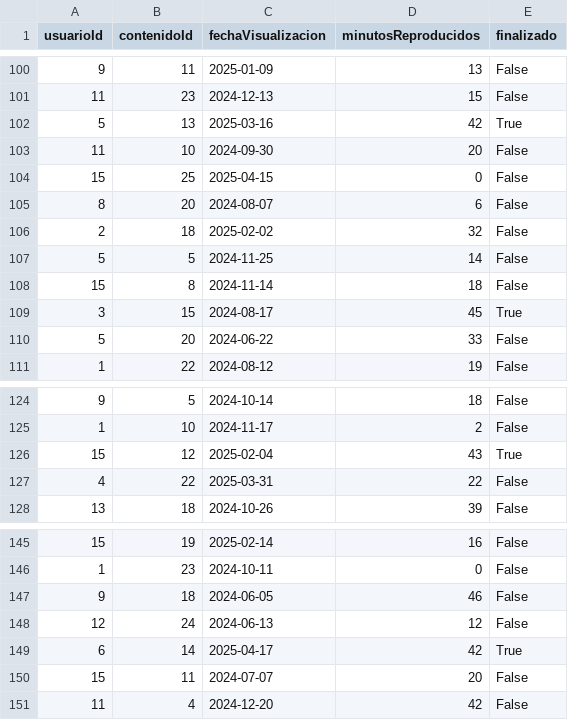
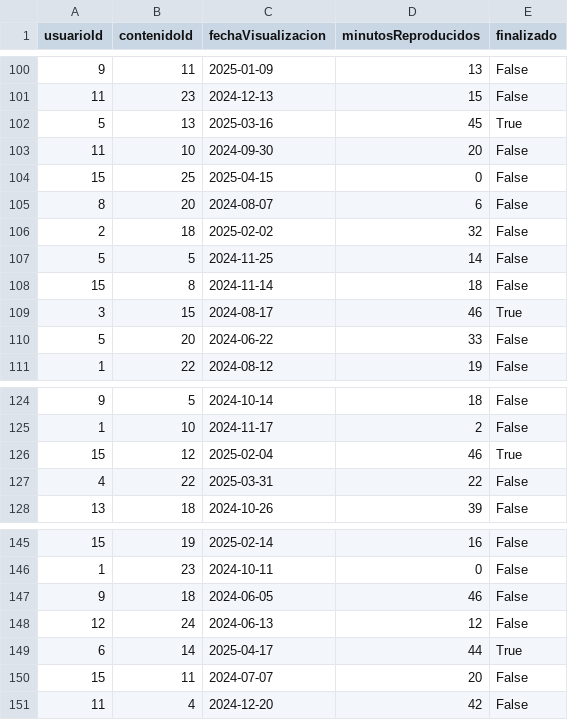
Before and after one commit to Samueluco13/Practica3, a CSV file: VIO_UN.csv, drawn as a sheet; only a part is shown, gaps mark what is left out; the diff covers the shown part only.

```diff
--- a/VIO_UN.csv
+++ b/VIO_UN.csv
@@ -101,3 +101,3 @@ usuarioId,contenidoId,fechaVisualizacion,minutosReproducidos,finalizado
 11,23,2024-12-13,15,False
-5,13,2025-03-16,42,True
+5,13,2025-03-16,45,True
 11,10,2024-09-30,20,False
@@ -108,3 +108,3 @@ usuarioId,contenidoId,fechaVisualizacion,minutosReproducidos,finalizado
 15,8,2024-11-14,18,False
-3,15,2024-08-17,45,True
+3,15,2024-08-17,46,True
 5,20,2024-06-22,33,False
@@ -125,3 +125,3 @@ usuarioId,contenidoId,fechaVisualizacion,minutosReproducidos,finalizado
 1,10,2024-11-17,2,False
-15,12,2025-02-04,43,True
+15,12,2025-02-04,46,True
 4,22,2025-03-31,22,False
@@ -148,3 +148,3 @@ usuarioId,contenidoId,fechaVisualizacion,minutosReproducidos,finalizado
 12,24,2024-06-13,12,False
-6,14,2025-04-17,42,True
+6,14,2025-04-17,44,True
 15,11,2024-07-07,20,False
```
Also changed, not shown: 5 edited cells elsewhere in this file.
